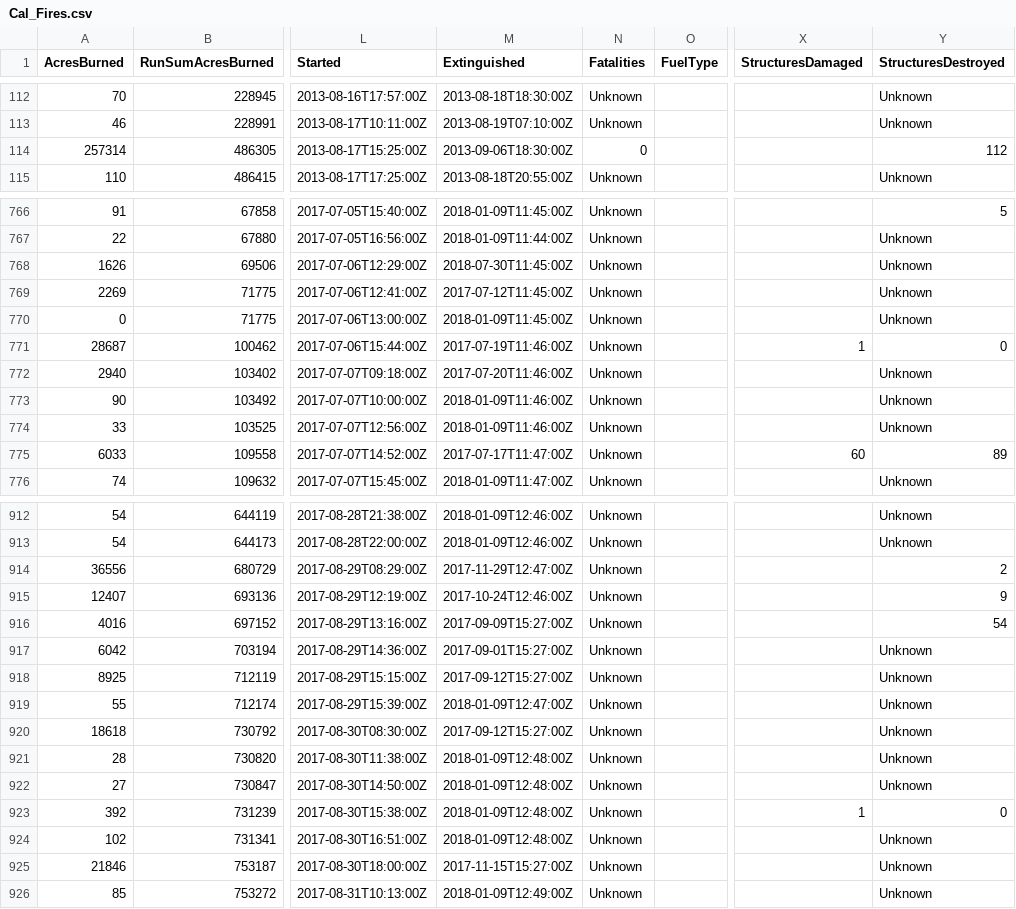
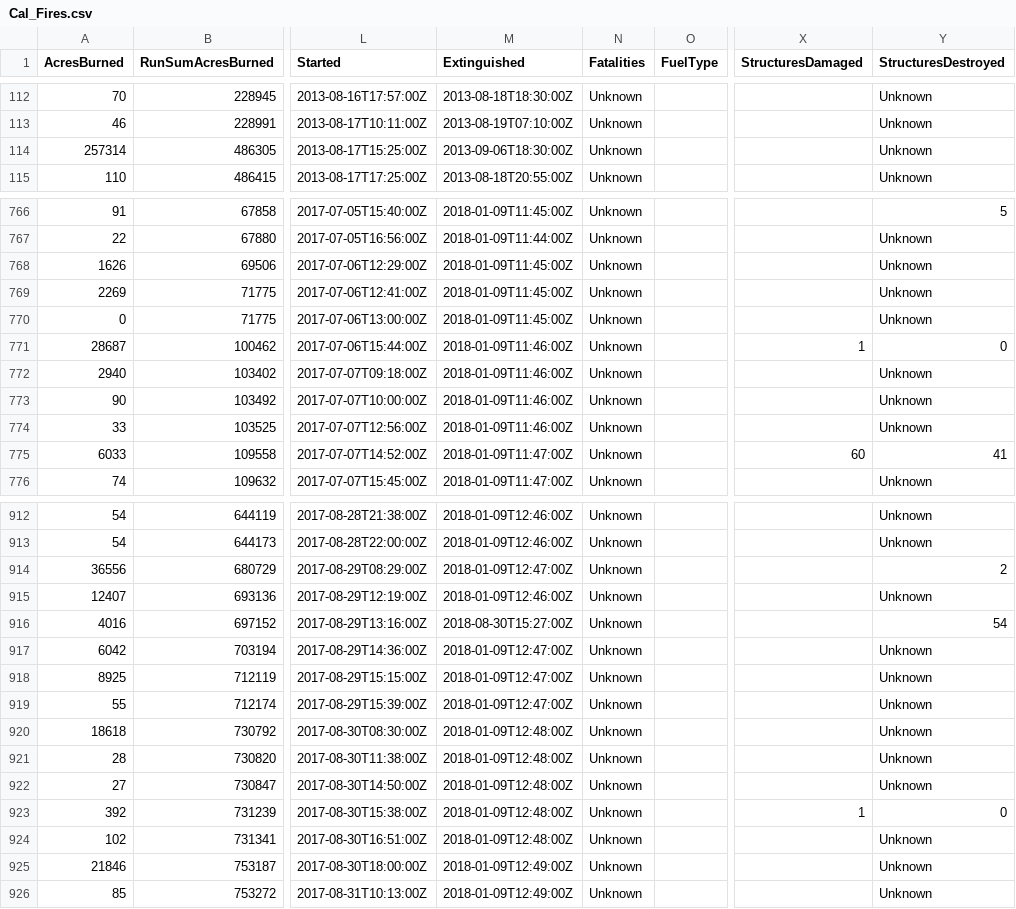
Before and after one commit to GregHarrison/CS498-Narative-Viz, a CSV file: Cal_Fires.csv, drawn as a sheet; only a part is shown, gaps mark what is left out; the diff covers the shown part only; the diff names each change by its address in the sheet, - before the commit and + after, or states it on an @@ line.

Commit message:
Revert "Addressed issue of many extenguished dates being incorrect. Also added number of structrues destroyed to major fires."
This reverts commit 9f96e1f0d88e6f40a951e4277309934d08ba3148.

```diff
--- a/Cal_Fires.csv
+++ b/Cal_Fires.csv
-N114 (Fatalities): 0
+N114 (Fatalities): Unknown
-Y114 (StructuresDestroyed): 112
+Y114 (StructuresDestroyed): Unknown
-M768 (Extinguished): 2018-07-30T11:45:00Z
+M768 (Extinguished): 2018-01-09T11:45:00Z
-M769 (Extinguished): 2017-07-12T11:45:00Z
+M769 (Extinguished): 2018-01-09T11:45:00Z
-M771 (Extinguished): 2017-07-19T11:46:00Z
+M771 (Extinguished): 2018-01-09T11:46:00Z
-M772 (Extinguished): 2017-07-20T11:46:00Z
+M772 (Extinguished): 2018-01-09T11:46:00Z
-M775 (Extinguished): 2017-07-17T11:47:00Z
+M775 (Extinguished): 2018-01-09T11:47:00Z
-Y775 (StructuresDestroyed): 89
+Y775 (StructuresDestroyed): 41
-M914 (Extinguished): 2017-11-29T12:47:00Z
+M914 (Extinguished): 2018-01-09T12:47:00Z
-M915 (Extinguished): 2017-10-24T12:46:00Z
+M915 (Extinguished): 2018-01-09T12:46:00Z
-Y915 (StructuresDestroyed): 9
+Y915 (StructuresDestroyed): Unknown
-M916 (Extinguished): 2017-09-09T15:27:00Z
+M916 (Extinguished): 2018-08-30T15:27:00Z
-M917 (Extinguished): 2017-09-01T15:27:00Z
+M917 (Extinguished): 2018-01-09T12:47:00Z
-M918 (Extinguished): 2017-09-12T15:27:00Z
+M918 (Extinguished): 2018-01-09T12:47:00Z
-M920 (Extinguished): 2017-09-12T15:27:00Z
+M920 (Extinguished): 2018-01-09T12:48:00Z
-M925 (Extinguished): 2017-11-15T15:27:00Z
+M925 (Extinguished): 2018-01-09T12:49:00Z
```
Also changed, not shown: 134 edited cells elsewhere in this file.
